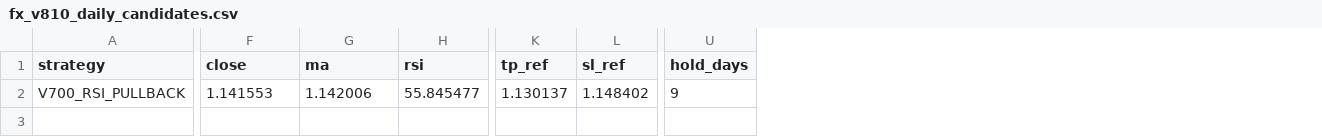
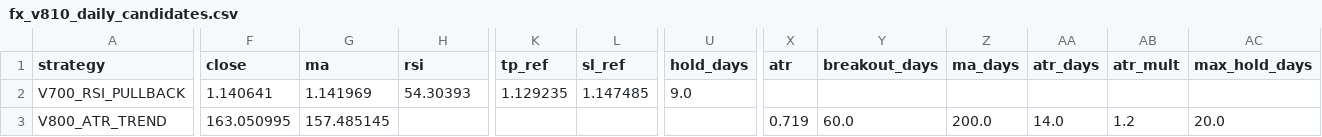
Before and after one commit to pengin01/Fx-Trade-System, a CSV file: fx_v810_daily_candidates.csv, drawn as a sheet; only a part is shown, gaps mark what is left out; rows hold the shown columns only; the diff covers the shown part only; the diff names each change by its address in the sheet, - before the commit and + after, or states it on an @@ line.

```diff
--- a/fx_v810_daily_candidates.csv
+++ b/fx_v810_daily_candidates.csv
+column X (atr), empty
+column Y (breakout_days), empty
+column Z (ma_days), empty
+column AA (atr_days), empty
+column AB (atr_mult), empty
+column AC (max_hold_days), empty
-F2 (close): 1.141553
+F2 (close): 1.140641
-G2 (ma): 1.142006
+G2 (ma): 1.141969
-H2 (rsi): 55.845477
+H2 (rsi): 54.30393
-K2 (tp_ref): 1.130137
+K2 (tp_ref): 1.129235
-L2 (sl_ref): 1.148402
+L2 (sl_ref): 1.147485
-U2 (hold_days): 9
+U2 (hold_days): 9.0
+row 3: V800_ATR_TREND | 163.050995 | 157.485145 |  |  |  |  | 0.719 | 60.0 | 200.0 | 14.0 | 1.2 | 20.0
```
Also changed, not shown: 2 edited cells elsewhere in this file, fx_v811_equity.csv, fx_v811_positions.csv, 4 other files.
